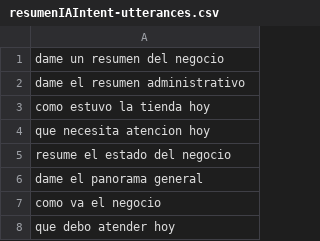
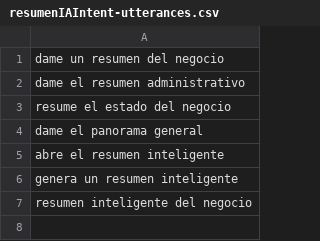
Before and after one commit to Oscar-David-Dela-Cruz-Hdez/pryBinaBack, a CSV file: alexa_utterances_recomendados/resumenIAIntent-utterances.csv, drawn as a sheet.

```diff
--- a/alexa_utterances_recomendados/resumenIAIntent-utterances.csv
+++ b/alexa_utterances_recomendados/resumenIAIntent-utterances.csv
@@ -2,7 +2,6 @@ dame un resumen del negocio
 dame el resumen administrativo
-como estuvo la tienda hoy
-que necesita atencion hoy
 resume el estado del negocio
 dame el panorama general
-como va el negocio
-que debo atender hoy
+abre el resumen inteligente
+genera un resumen inteligente
+resumen inteligente del negocio
```
Also changed, not shown: alexa_utterances_recomendados/estadoIntent-utterances.csv, alexa_utterances_recomendados/ventasIntent-utterances.csv, 2 other files.
